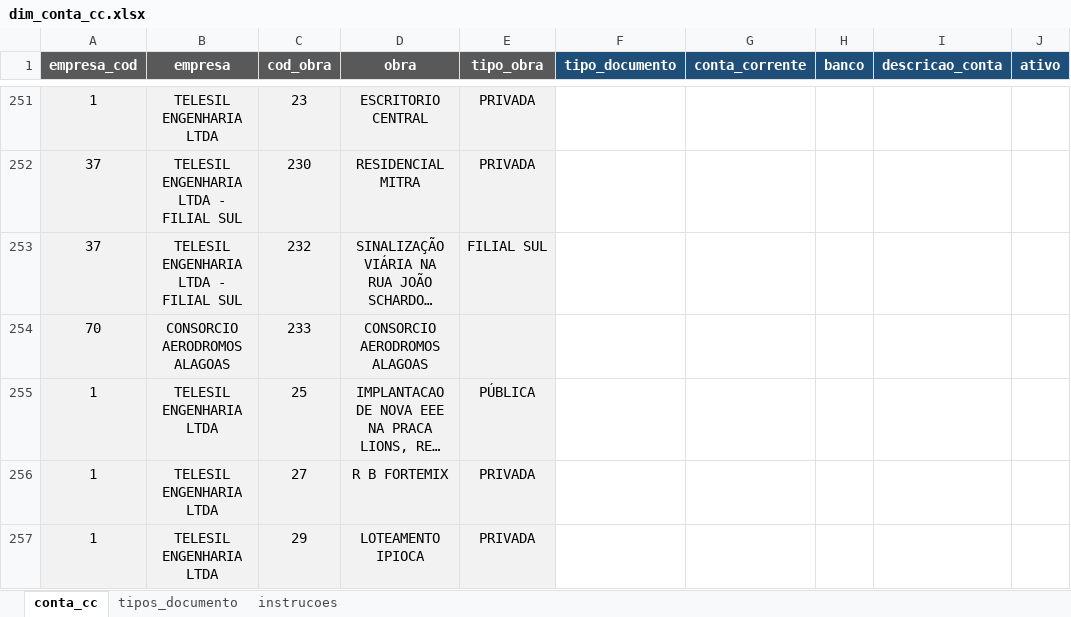
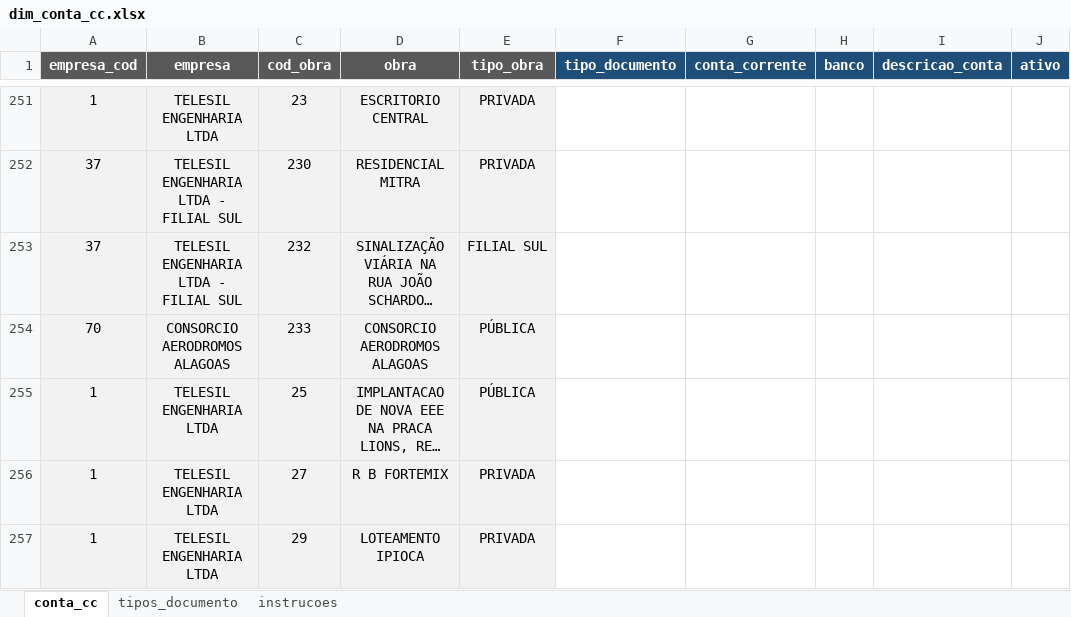
Before and after one commit to KrodrigoDev/etl_api_sienge, an Excel workbook: stage/transform/files/reference/dim_conta_cc.xlsx, sheet conta_cc, drawn as a sheet; only a part is shown, gaps mark what is left out; long unchanged cells end in …; values as stored, in another font and other column widths than the file's, no borders; charts and pictures not drawn; the diff covers the shown part only; the diff names each change by its address in the sheet, - before the commit and + after, or states it on an @@ line.

Commit message:
feat: estruturar trasnformação do contas_recebidas

```diff
--- a/stage/transform/files/reference/dim_conta_cc.xlsx (sheet conta_cc)
+++ b/stage/transform/files/reference/dim_conta_cc.xlsx (sheet conta_cc)
-E254 (tipo_obra): (empty)
+E254 (tipo_obra): PÚBLICA
```
Also changed, not shown: 96 hidden or unhidden rows elsewhere in this sheet, charts or pictures, 8 other files.
